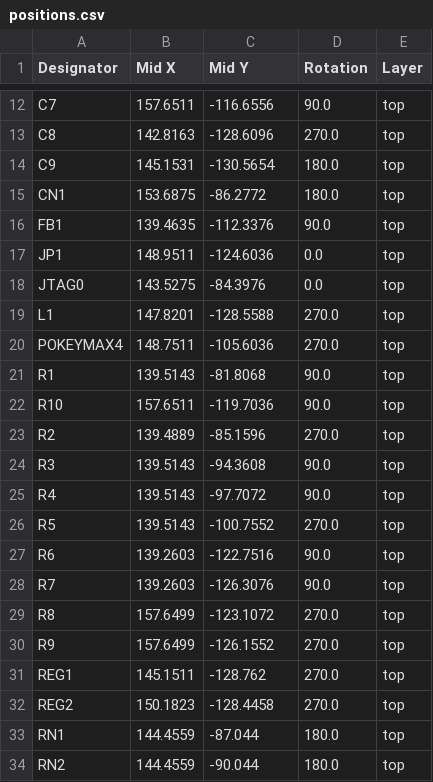
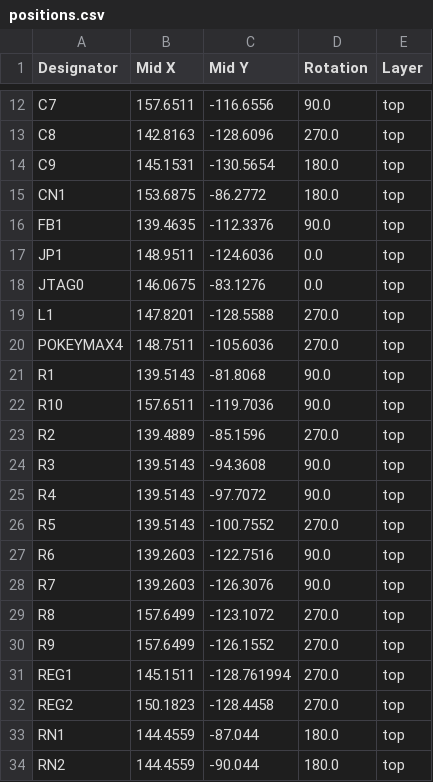
Before and after one commit to bleroy/pokeymax, a CSV file: PokeyMax4/production/positions.csv, drawn as a sheet; only a part is shown, gaps mark what is left out.

```diff
--- a/PokeyMax4/production/positions.csv
+++ b/PokeyMax4/production/positions.csv
@@ -17,3 +17,3 @@ FB1,139.4635,-112.3376,90.0,top
 JP1,148.9511,-124.6036,0.0,top
-JTAG0,143.5275,-84.3976,0.0,top
+JTAG0,146.0675,-83.1276,0.0,top
 L1,147.8201,-128.5588,270.0,top
@@ -30,3 +30,3 @@ R8,157.6499,-123.1072,270.0,top
 R9,157.6499,-126.1552,270.0,top
-REG1,145.1511,-128.762,270.0,top
+REG1,145.1511,-128.761994,270.0,top
 REG2,150.1823,-128.4458,270.0,top
```
Also changed, not shown: PokeyMax4/production/bom.csv, 36 other files.
